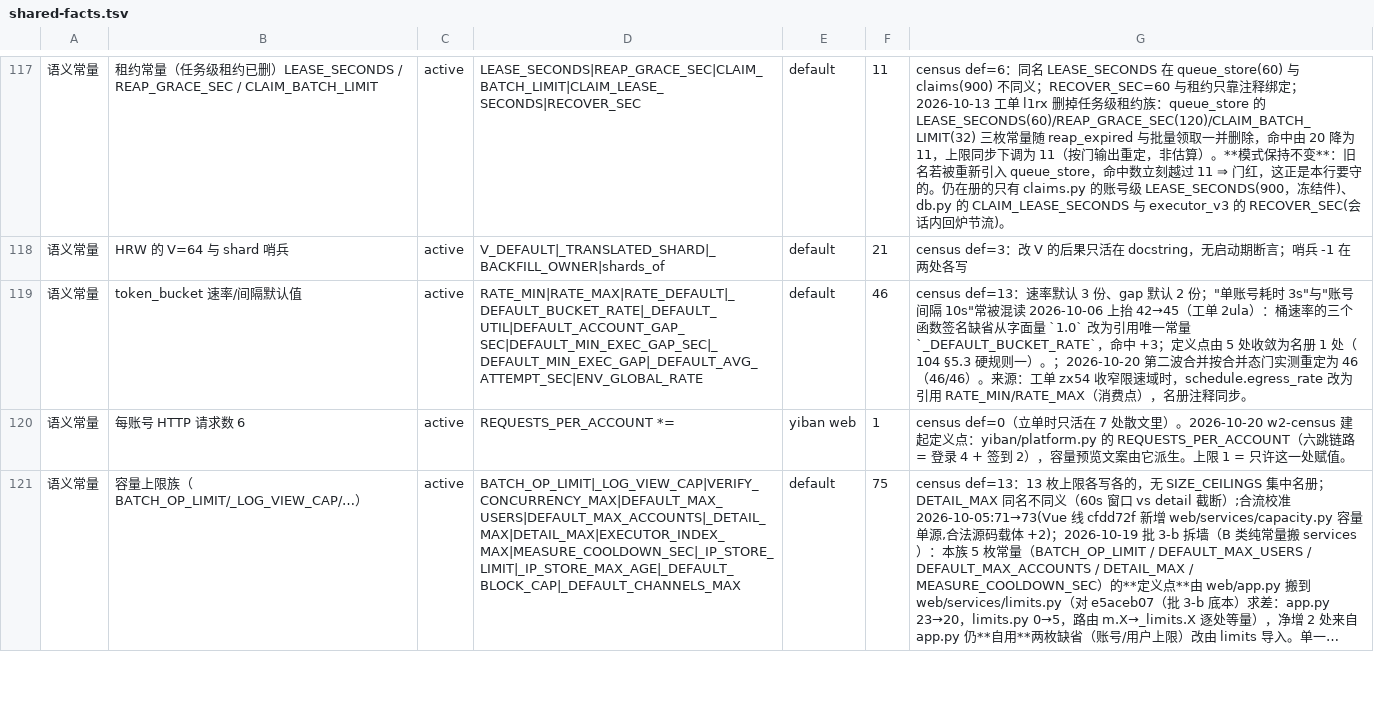
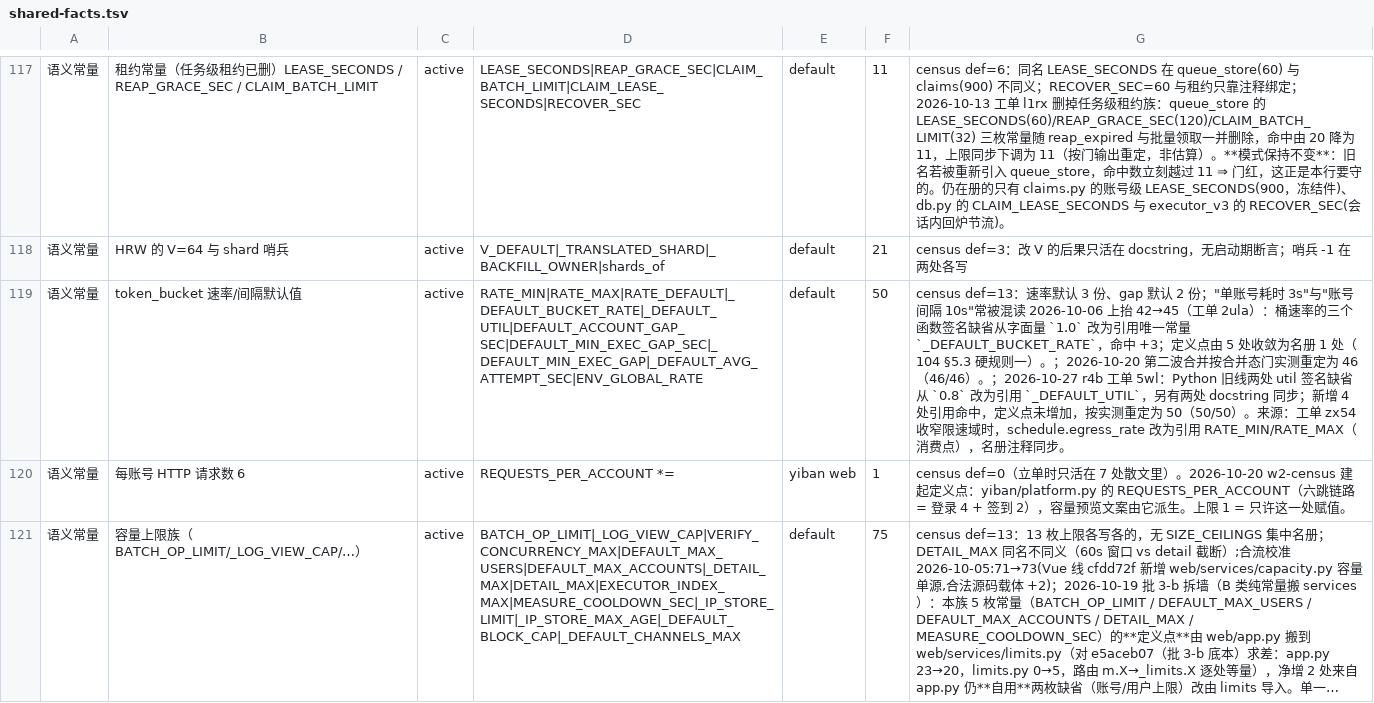
Before and after one commit to frostpolaris1/yiban-auto-sign, a TSV file: scripts/gate/shared-facts.tsv, drawn as a sheet; only a part is shown, gaps mark what is left out; long unchanged cells end in …; the diff names each change by its address in the sheet, - before the commit and + after, or states it on an @@ line.

Commit message:
chore(facts): token_bucket 上限按合并态实测重定为 50
r4b 工单 5wl 把 Python 旧线两处 util 签名缺省从 0.8 改为引用
_DEFAULT_UTIL，另有两处 docstring 同步。该键的判定模式包含
_DEFAULT_UTIL，故非注释命中从 46 升到 50；定义点没有增加
（仍是 _DEFAULT_UTIL 一处）。

按名册既有先例（2026-10-06 42→45、2026-10-20 重定为 46）按实测重定。

证据：
- bash scripts/check-shared-facts.sh：rc=0，50/50，末行
  「shared-facts ok: 全部登记键的非注释定义点数都在允许上限内」。
- 突变把上限改 49：rc=1，
  「超标: 语义常量 / token_bucket 速率/间隔默认值 —— 命中 50/49」。
- 三条此前红的相关用例定向复跑 3 passed：
  test_current_repo_tree_is_green、test_routed_key_is_counted_by_exactly_one_engine、
  test_cap_equals_measured_hit_count_for_both_new_families。

```diff
--- a/scripts/gate/shared-facts.tsv
+++ b/scripts/gate/shared-facts.tsv
-F119: 46
+F119: 50
-G119: …（46/46）。来源：工…
+G119: …（46/46）。；2026-10-27 r4b 工单 5wl：Python 旧线两处 util 签名缺省从 `0.8` 改为引用 `_DEFAULT_UTIL`，另有两处 docstring 同步；新增 4 处引用命中，定义点未增加，按实测重定为 50（50/50）。来源：工…
```
